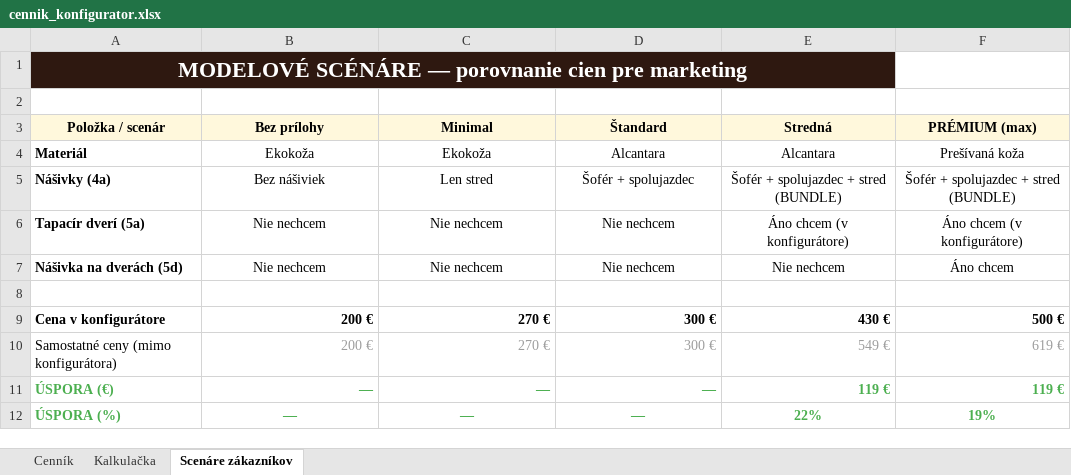
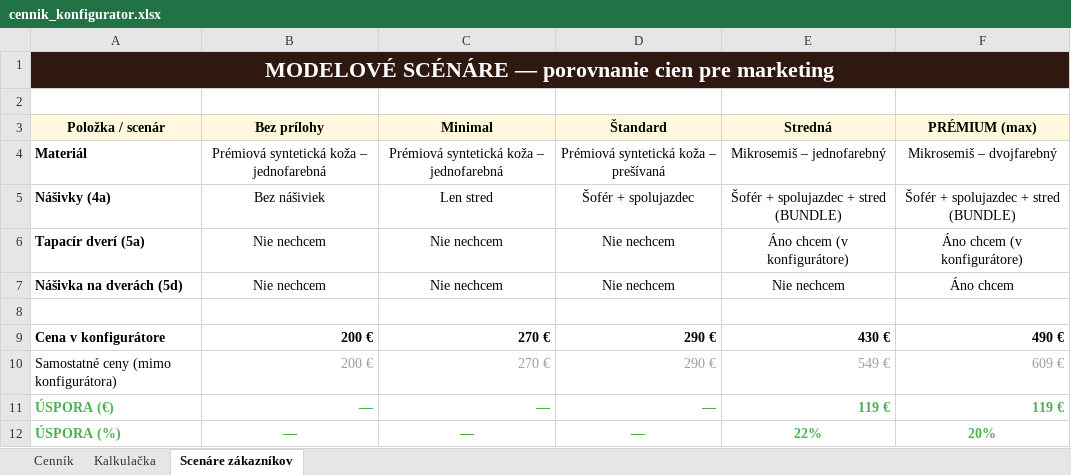
Before and after one commit to luxusnerohoze-dev/konfigurator, an Excel workbook: cennik_konfigurator.xlsx, sheet Scenáre zákazníkov, drawn as a sheet; values as stored, in another font and other column widths than the file's, no borders; the diff names each change by its address in the sheet, - before the commit and + after, or states it on an @@ line.

Commit message:
Oprava cennika: 5 realnych materialov z konfiguratora (Premiova syntet. koza + Mikrosemis)

```diff
--- a/cennik_konfigurator.xlsx (sheet Scenáre zákazníkov)
+++ b/cennik_konfigurator.xlsx (sheet Scenáre zákazníkov)
-A1:E1 merged
+A1:F1 merged
-F1 fill: none
+F1 fill: #2E1810
-B4 (Bez prílohy): Ekokoža
+B4 (Bez prílohy): Prémiová syntetická koža – jednofarebná
-C4 (Minimal): Ekokoža
+C4 (Minimal): Prémiová syntetická koža – jednofarebná
-D4 (Štandard): Alcantara
+D4 (Štandard): Prémiová syntetická koža – prešívaná
-E4 (Stredná): Alcantara
+E4 (Stredná): Mikrosemiš – jednofarebný
-F4 (PRÉMIUM (max)): Prešívaná koža
+F4 (PRÉMIUM (max)): Mikrosemiš – dvojfarebný
-D9:D10 (Štandard): 300 €
+D9:D10 (Štandard): 290 €
-F9 (PRÉMIUM (max)): 500 €
+F9 (PRÉMIUM (max)): 490 €
-F10 (PRÉMIUM (max)): 619 €
+F10 (PRÉMIUM (max)): 609 €
-F12 (PRÉMIUM (max)): 19%
+F12 (PRÉMIUM (max)): 20%
```
Also changed, not shown: sheet Cenník, sheet Kalkulačka, formulas that keep their value.
